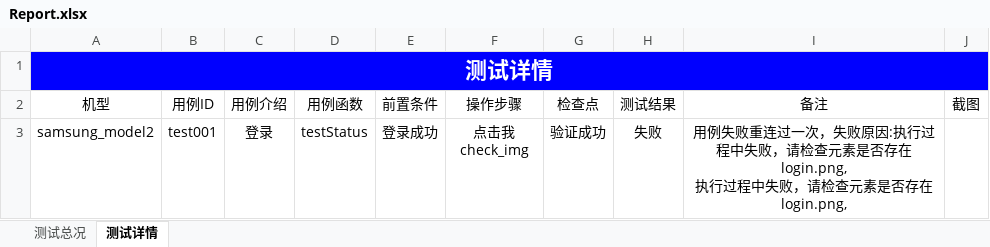
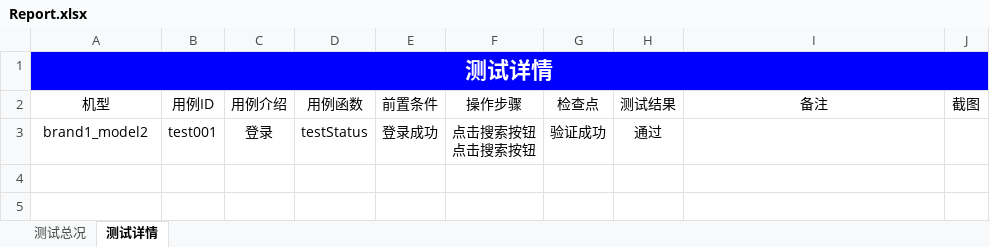
Before and after one commit to mcbobo/autoTest, an Excel workbook: app_testProject/Report/Report.xlsx, sheet 测试详情, drawn as a sheet; values as stored, in another font and other column widths than the file's, no borders; charts and pictures not drawn; ↵ is a line break in a cell; the diff names each change by its address in the sheet, - before the commit and + after, or states it on an @@ line.

```diff
--- a/app_testProject/Report/Report.xlsx (sheet 测试详情)
+++ b/app_testProject/Report/Report.xlsx (sheet 测试详情)
-A3: samsung_model2
+A3: brand1_model2
-F3: 点击我 ↵ check_img
+F3: 点击搜索按钮 ↵ 点击搜索按钮
-H3: 失败
+H3: 通过
-I3: 用例失败重连过一次，失败原因:执行过程中失败，请检查元素是否存在login.png, ↵ 执行过程中失败，请检查元素是否存在login.png,
+I3: (empty)
```
Also changed, not shown: sheet 测试总况, charts or pictures, 16 other files.
